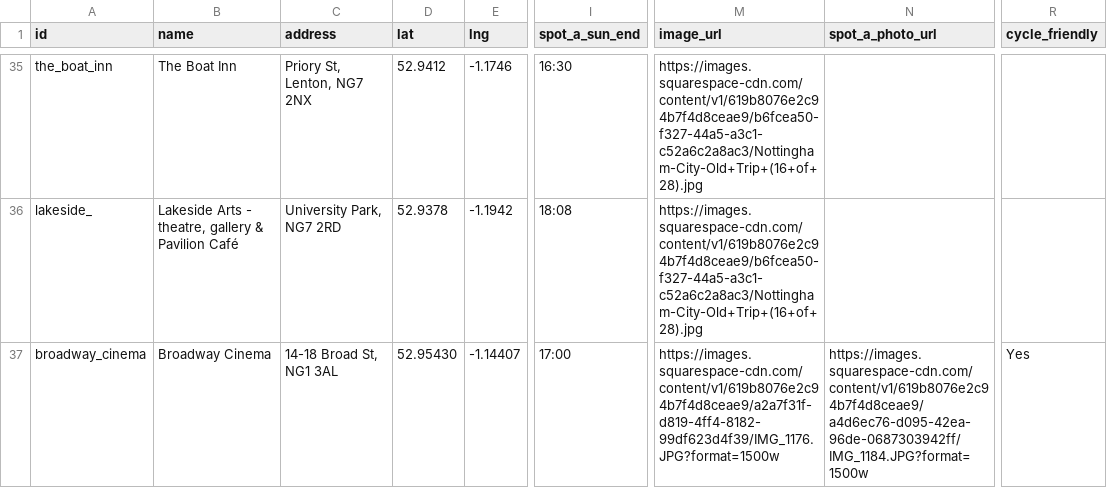
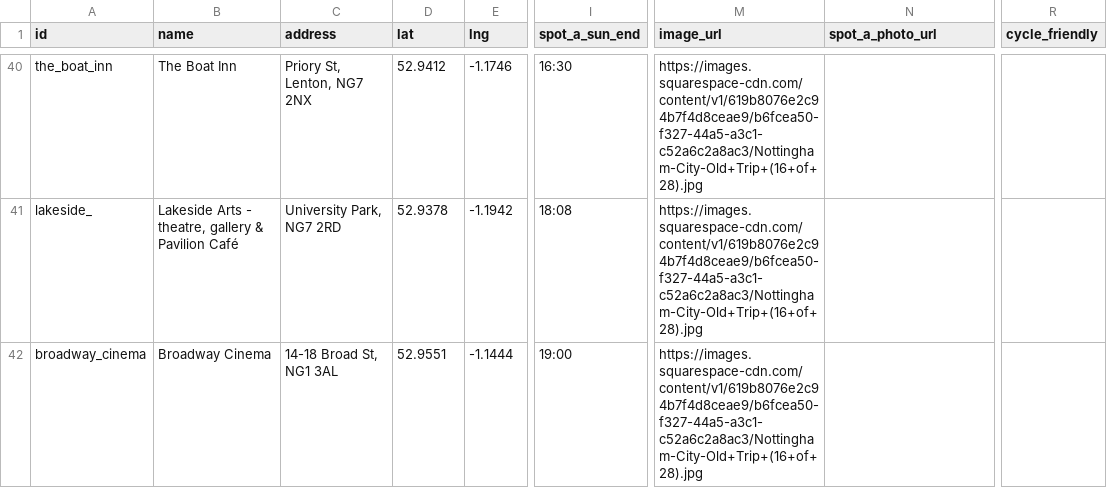
Before and after one commit to shawn845/DrinkingintheSun, a CSV file: app/public/data/pubs.csv, drawn as a sheet; only a part is shown, gaps mark what is left out; addresses are those after the commit; the diff covers the shown part only; the diff names each change by its address in the sheet, - before the commit and + after, or states it on an @@ line.

```diff
--- a/app/public/data/pubs.csv
+++ b/app/public/data/pubs.csv
-D42 (lat): 52.95430
+D42 (lat): 52.9551
-E42 (lng): -1.14407
+E42 (lng): -1.1444
-I42 (spot_a_sun_end): 17:00
+I42 (spot_a_sun_end): 19:00
-M42 (image_url): https://images.squarespace-cdn.com/content/v1/619b8076e2c94b7f4d8ceae9/a2a7f31f-d819-4ff4-8182-99df623d4f39/IMG_1176.JPG?format=1500w
+M42 (image_url): https://images.squarespace-cdn.com/content/v1/619b8076e2c94b7f4d8ceae9/b6fcea50-f327-44a5-a3c1-c52a6c2a8ac3/Nottingham-City-Old+Trip+(16+of+28).jpg
-N42 (spot_a_photo_url): https://images.squarespace-cdn.com/content/v1/619b8076e2c94b7f4d8ceae9/a4d6ec76-d095-42ea-96de-0687303942ff/IMG_1184.JPG?format=1500w
+N42 (spot_a_photo_url): (empty)
-R42 (cycle_friendly): Yes
+R42 (cycle_friendly): (empty)
```
Also changed, not shown: 6 added rows and 66 edited cells elsewhere in this file.
